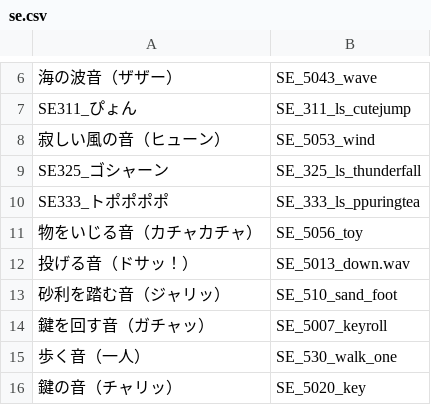
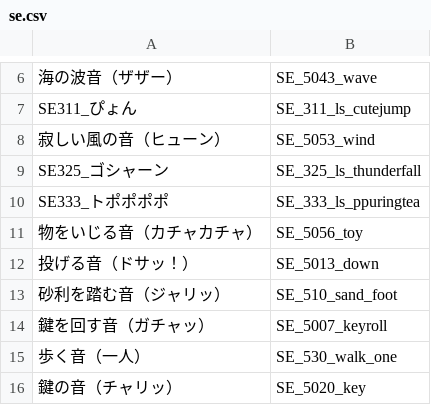
Before and after one commit to Tsukuyami-TLs/higumei-engine-public, a CSV file: mappings/se.csv, drawn as a sheet; only a part is shown, gaps mark what is left out.

Commit message:
consistency
Former-commit-id: 77b899a1f84ae4a9521efa64b0ac03978ae7c3de

```diff
--- a/mappings/se.csv
+++ b/mappings/se.csv
@@ -11,3 +11,3 @@ SE333_トポポポポ,SE_333_ls_ppuringtea
 物をいじる音（カチャカチャ）,SE_5056_toy
-投げる音（ドサッ！）,SE_5013_down.wav
+投げる音（ドサッ！）,SE_5013_down
 砂利を踏む音（ジャリッ）,SE_510_sand_foot
```
